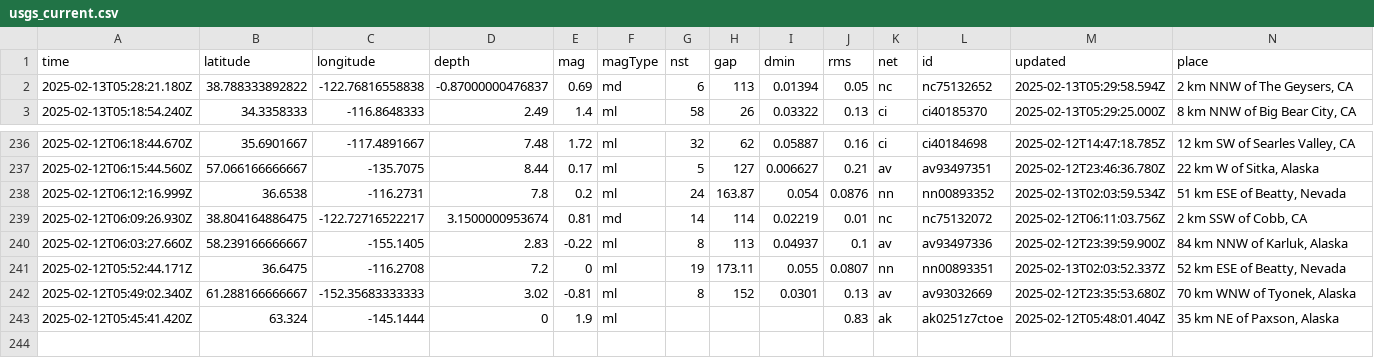
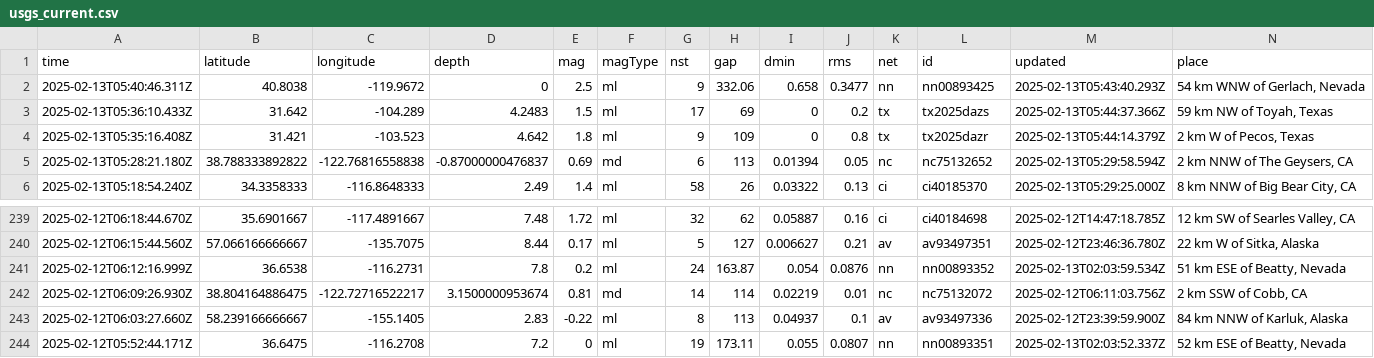
Before and after one commit to rafaelmatsuyama/FIAP-2025-ABDR-StreamProcessingPipelines, a CSV file: usgs_current.csv, drawn as a sheet; only a part is shown, gaps mark what is left out; removed rows and columns are numbered as before the commit, all else as after; rows hold the shown columns only; the diff names each change by its address in the sheet, - before the commit and + after, or states it on an @@ line.

```diff
--- a/usgs_current.csv
+++ b/usgs_current.csv
+row 2: 2025-02-13T05:40:46.311Z | 40.8038 | -119.9672 | 0 | 2.5 | ml | 9 | 332.06 | 0.658 | 0.3477 | nn | nn00893425 | 2025-02-13T05:43:40.293Z | 54 km WNW of Gerlach, Nevada
+row 3: 2025-02-13T05:36:10.433Z | 31.642 | -104.289 | 4.2483 | 1.5 | ml | 17 | 69 | 0 | 0.2 | tx | tx2025dazs | 2025-02-13T05:44:37.366Z | 59 km NW of Toyah, Texas
+row 4: 2025-02-13T05:35:16.408Z | 31.421 | -103.523 | 4.642 | 1.8 | ml | 9 | 109 | 0 | 0.8 | tx | tx2025dazr | 2025-02-13T05:44:14.379Z | 2 km W of Pecos, Texas
-row 242: 2025-02-12T05:49:02.340Z | 61.288166666667 | -152.35683333333 | 3.02 | -0.81 | ml | 8 | 152 | 0.0301 | 0.13 | av | av93032669 | 2025-02-12T23:35:53.680Z | 70 km WNW of Tyonek, Alaska
-row 243: 2025-02-12T05:45:41.420Z | 63.324 | -145.1444 | 0 | 1.9 | ml |  |  |  | 0.83 | ak | ak0251z7ctoe | 2025-02-12T05:48:01.404Z | 35 km NE of Paxson, Alaska
```
Also changed, not shown: usgs_main.csv.
